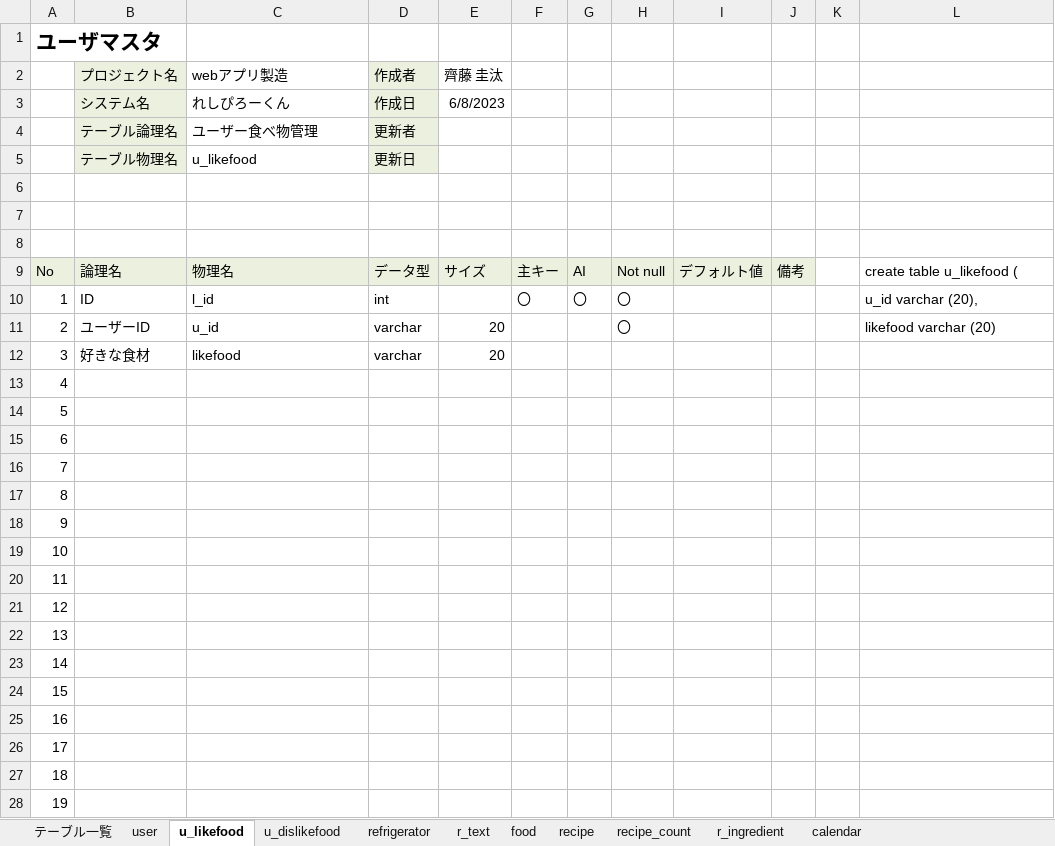
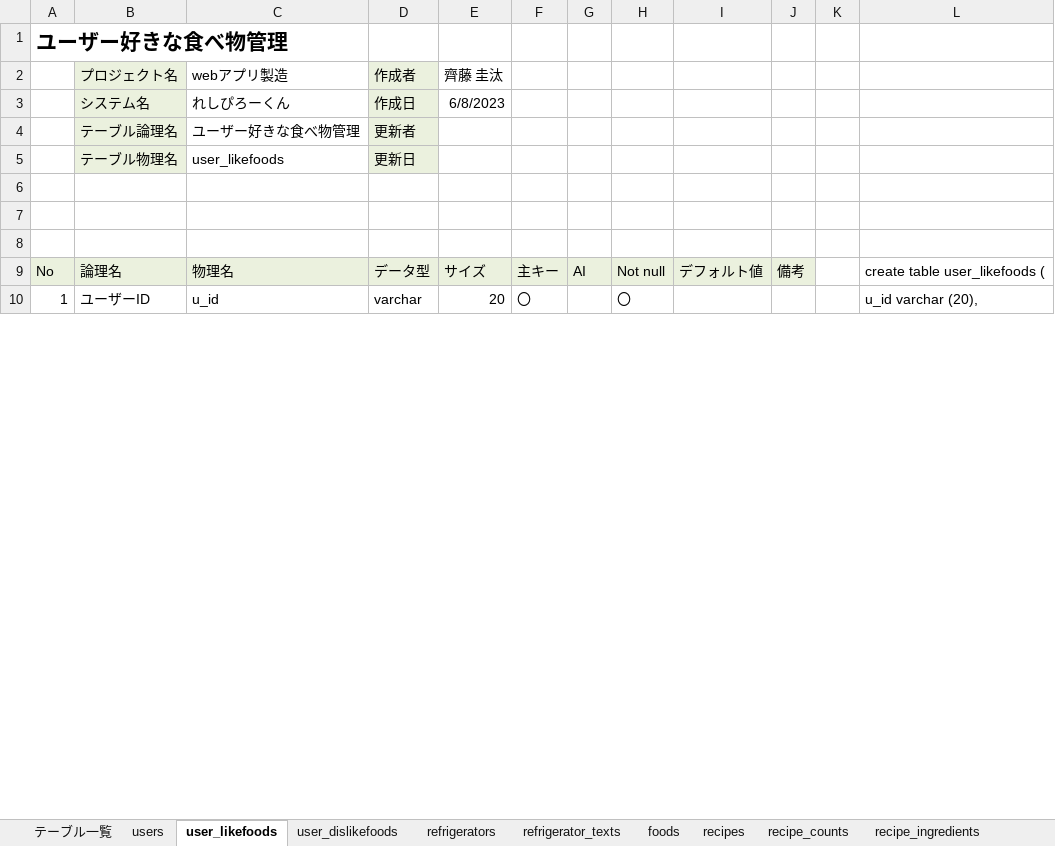
Before and after one commit to dojo2023/C-6, an Excel workbook: doc/04_DB定義書_チーム天然水.xlsx, sheet user_likefoods, drawn as a sheet; only a part is shown; values as stored, in another font and other column widths than the file's, no borders; removed rows and columns are numbered as before the commit, all else as after; the diff covers the shown part only; the diff names each change by its address in the sheet, - before the commit and + after, or states it on an @@ line.

```diff
--- a/doc/04_DB定義書_チーム天然水.xlsx (sheet user_likefoods)
+++ b/doc/04_DB定義書_チーム天然水.xlsx (sheet user_likefoods)
-sheet tab: user
+sheet tab: users
-sheet tab: u_likefood
+sheet tab: user_likefoods
-sheet tab: u_dislikefood
+sheet tab: user_dislikefoods
-sheet tab: refrigerator
+sheet tab: refrigerators
-sheet tab: r_text
+sheet tab: refrigerator_texts
-sheet tab: food
+sheet tab: foods
-sheet tab: recipe
+sheet tab: recipes
-sheet tab: recipe_count
+sheet tab: recipe_counts
-sheet tab: r_ingredient
+sheet tab: recipe_ingredients
-A1: ユーザマスタ
+A1: ユーザー好きな食べ物管理
-C4: ユーザー食べ物管理
+C4: ユーザー好きな食べ物管理
-C5: u_likefood
+C5: user_likefoods
-L9: create table u_likefood (
+L9: create table user_likefoods (
-B10: ID
+B10: ユーザーID
-C10: l_id
+C10: u_id
-D10: int
+D10: varchar
-E10: (empty)
+E10: 20
-G10: 〇
+G10: (empty)
-row 11: 2 | ユーザーID | u_id | varchar | 20 |  |  | 〇 |  |  |  | likefood varchar (20)
-row 12: 3 | 好きな食材 | likefood | varchar | 20
-row 13: 4
-row 14: 5
-row 15: 6
-row 16: 7
-row 17: 8
-row 18: 9
-row 19: 10
-row 20: 11
-row 21: 12
-row 22: 13
-row 23: 14
-row 24: 15
-row 25: 16
-row 26: 17
-row 27: 18
-row 28: 19
```
Also changed, not shown: 1 added row and 1 removed row elsewhere in this sheet, sheet user_dislikefoods, sheet テーブル一覧, sheet users, sheet foods, sheet recipe_ingredients, sheet calendars, 4 more sheets, other sheet tabs, formulas that keep their value.
